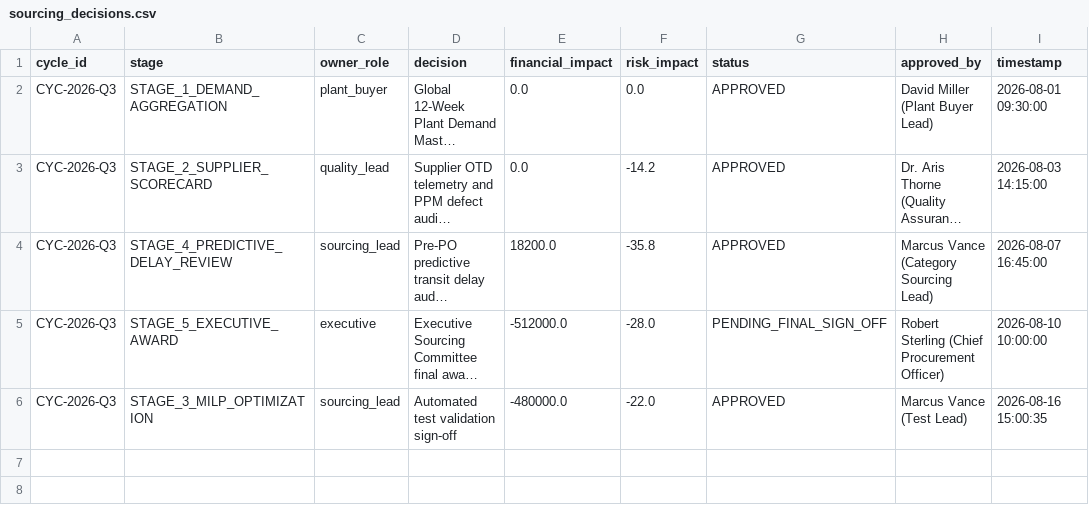
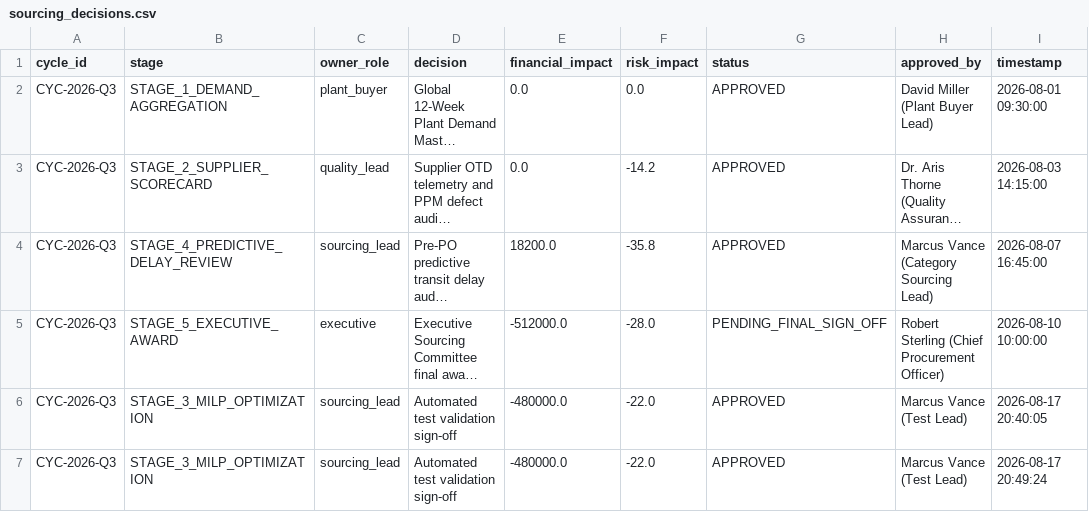
Before and after one commit to notsooamit/strategic-sourcing-allocation-suite, a CSV file: data/outputs/sourcing_decisions.csv, drawn as a sheet; long unchanged cells end in …; the diff names each change by its address in the sheet, - before the commit and + after, or states it on an @@ line.

```diff
--- a/data/outputs/sourcing_decisions.csv
+++ b/data/outputs/sourcing_decisions.csv
-I6 (timestamp): 2026-08-16 15:00:35
+I6 (timestamp): 2026-08-17 20:40:05
+row 7: CYC-2026-Q3 | STAGE_3_MILP_OPTIMIZATION | sourcing_lead | Automated test validation sign-off | -480000.0 | -22.0 | APPROVED | Marcus Vance (Test Lead) | 2026-08-17 20:49:24
```
Also changed, not shown: 7 other files.
